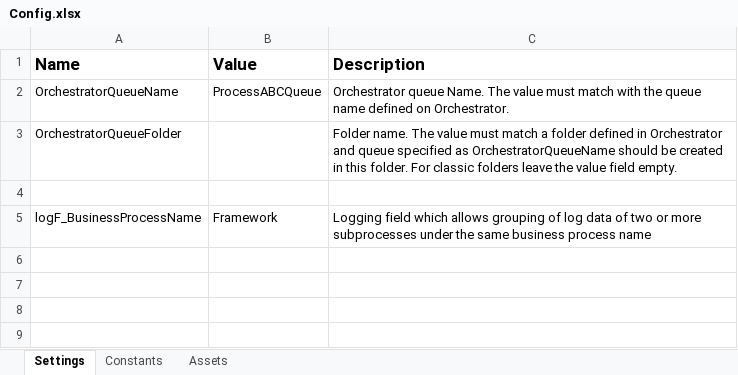
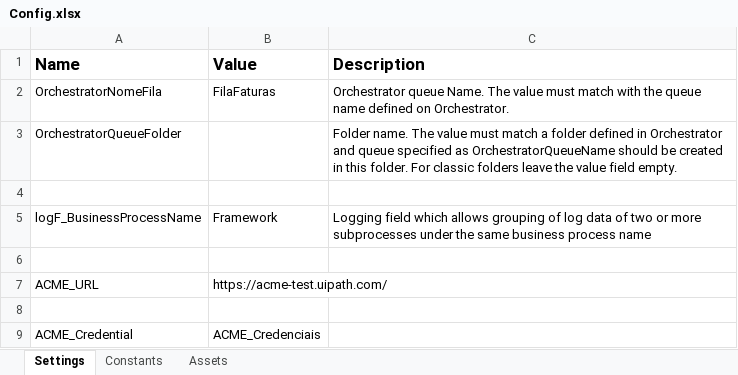
Before and after one commit to tiago238/Performer, an Excel workbook: Data/Config.xlsx, sheet Settings, drawn as a sheet; values as stored, in another font and other column widths than the file's, no borders; removed rows and columns are numbered as before the commit, all else as after; the diff names each change by its address in the sheet, - before the commit and + after, or states it on an @@ line.

```diff
--- a/Data/Config.xlsx (sheet Settings)
+++ b/Data/Config.xlsx (sheet Settings)
-row 2: OrchestratorQueueName | ProcessABCQueue | Orchestrator queue Name. The value must match with the queue name defined on Orchestrator.
+row 2: OrchestratorNomeFila | FilaFaturas | Orchestrator queue Name. The value must match with the queue name defined on Orchestrator.
+row 6: (empty)
+row 7: ACME_URL | https://acme-test.uipath.com/
+row 8: (empty)
+row 9: ACME_Credential | ACME_Credenciais
```
Also changed, not shown: 4 other files.
